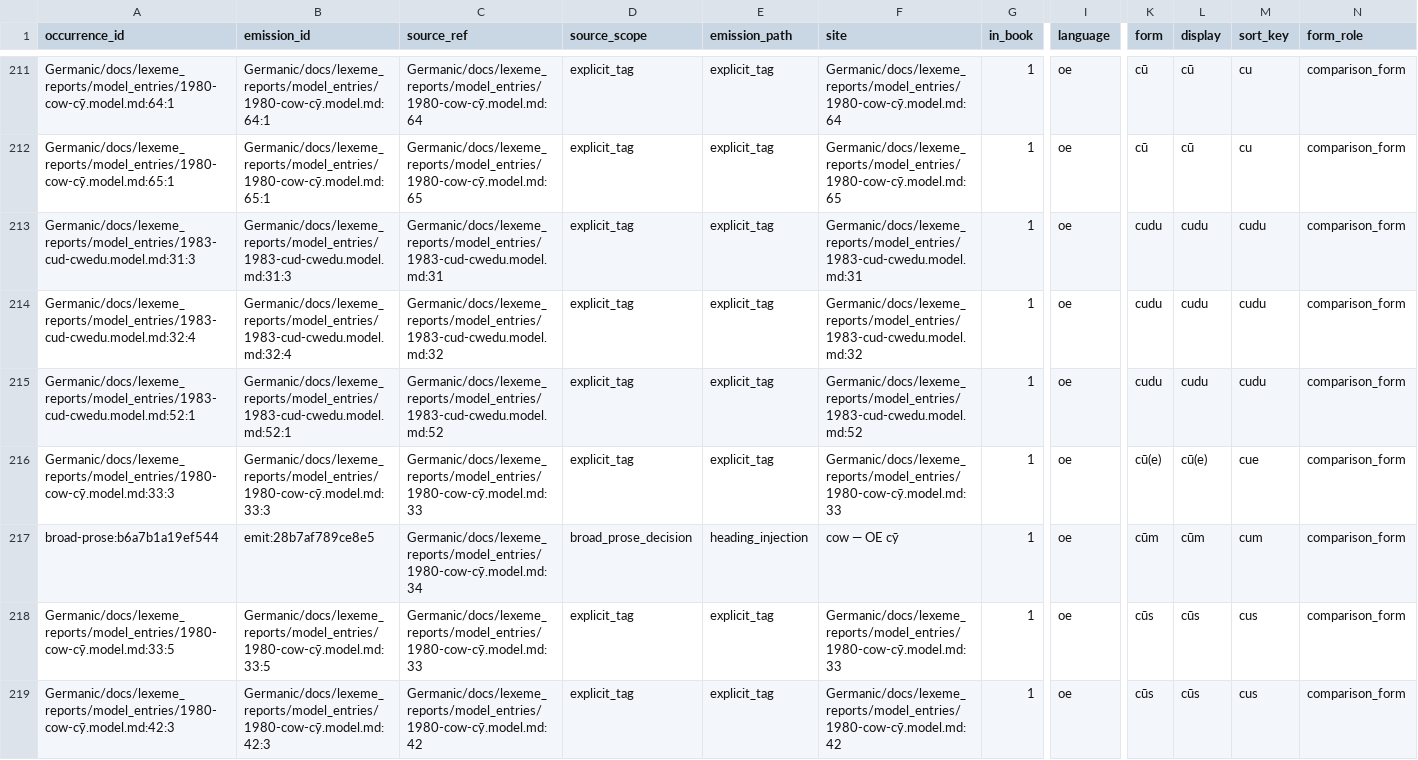
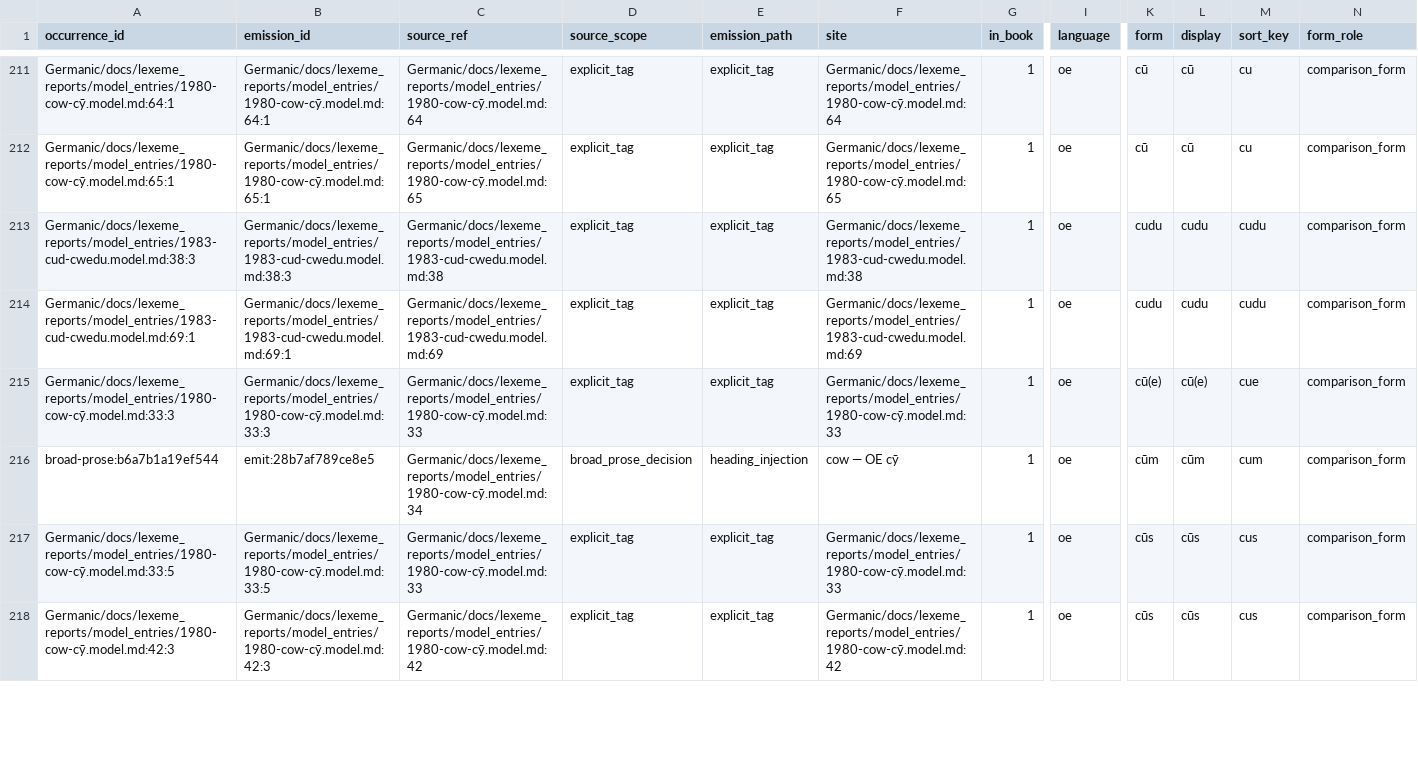
Before and after one commit to TJuniper/caprWIP, a TSV file: Germanic/docs/book/index_verborum_emission_table.tsv, drawn as a sheet; only a part is shown, gaps mark what is left out; removed rows and columns are numbered as before the commit, all else as after; rows hold the shown columns only; the diff covers the shown part only; the diff names each change by its address in the sheet, - before the commit and + after, or states it on an @@ line.

```diff
--- a/Germanic/docs/book/index_verborum_emission_table.tsv
+++ b/Germanic/docs/book/index_verborum_emission_table.tsv
-A213 (occurrence_id): Germanic/docs/lexeme_reports/model_entries/1983-cud-cwedu.model.md:31:3
+A213 (occurrence_id): Germanic/docs/lexeme_reports/model_entries/1983-cud-cwedu.model.md:38:3
-B213 (emission_id): Germanic/docs/lexeme_reports/model_entries/1983-cud-cwedu.model.md:31:3
+B213 (emission_id): Germanic/docs/lexeme_reports/model_entries/1983-cud-cwedu.model.md:38:3
-C213 (source_ref): Germanic/docs/lexeme_reports/model_entries/1983-cud-cwedu.model.md:31
+C213 (source_ref): Germanic/docs/lexeme_reports/model_entries/1983-cud-cwedu.model.md:38
-F213 (site): Germanic/docs/lexeme_reports/model_entries/1983-cud-cwedu.model.md:31
+F213 (site): Germanic/docs/lexeme_reports/model_entries/1983-cud-cwedu.model.md:38
-row 214: Germanic/docs/lexeme_reports/model_entries/1983-cud-cwedu.model.md:32:4 | Germanic/docs/lexeme_reports/model_entries/1983-cud-cwedu.model.md:32:4 | Germanic/docs/lexeme_reports/model_entries/1983-cud-cwedu.model.md:32 | explicit_tag | explicit_tag | Germanic/docs/lexeme_reports/model_entries/1983-cud-cwedu.model.md:32 | 1 | oe | cudu | cudu | cudu | comparison_form
-A214 (occurrence_id): Germanic/docs/lexeme_reports/model_entries/1983-cud-cwedu.model.md:52:1
+A214 (occurrence_id): Germanic/docs/lexeme_reports/model_entries/1983-cud-cwedu.model.md:69:1
-B214 (emission_id): Germanic/docs/lexeme_reports/model_entries/1983-cud-cwedu.model.md:52:1
+B214 (emission_id): Germanic/docs/lexeme_reports/model_entries/1983-cud-cwedu.model.md:69:1
-C214 (source_ref): Germanic/docs/lexeme_reports/model_entries/1983-cud-cwedu.model.md:52
+C214 (source_ref): Germanic/docs/lexeme_reports/model_entries/1983-cud-cwedu.model.md:69
-F214 (site): Germanic/docs/lexeme_reports/model_entries/1983-cud-cwedu.model.md:52
+F214 (site): Germanic/docs/lexeme_reports/model_entries/1983-cud-cwedu.model.md:69
```
Also changed, not shown: 1 added row, 3 removed rows and 56 edited cells elsewhere in this file, Germanic/docs/book/index_verborum_book_emissions.tsv, Germanic/docs/book/index_verborum_book_main.tsv, 30 other files.
